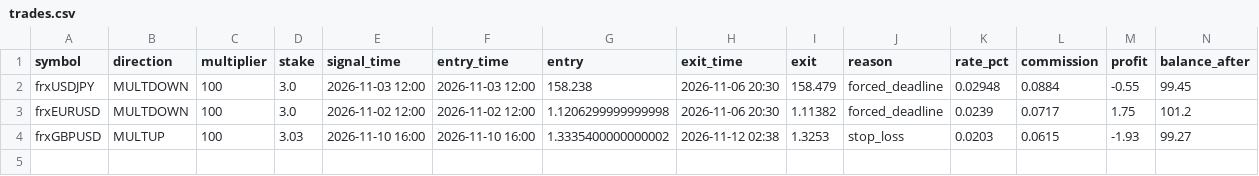
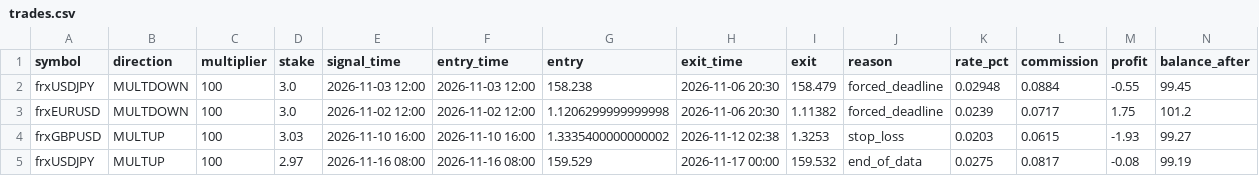
Before and after one commit to anollian-mushi/deriv-fx-bot, a CSV file: incubator/records/f3_trend_pullback_4h_r5/trades.csv, drawn as a sheet; the diff names each change by its address in the sheet, - before the commit and + after, or states it on an @@ line.

```diff
--- a/incubator/records/f3_trend_pullback_4h_r5/trades.csv
+++ b/incubator/records/f3_trend_pullback_4h_r5/trades.csv
+row 5: frxUSDJPY | MULTUP | 100 | 2.97 | 2026-11-16 08:00 | 2026-11-16 08:00 | 159.529 | 2026-11-17 00:00 | 159.532 | end_of_data | 0.0275 | 0.0817 | -0.08 | 99.19
```
Also changed, not shown: incubator/records/f1_london_breakout_r5/trades.csv, incubator/records/tjr_m1_5m_be_v1/trades.csv, 17 other files.
